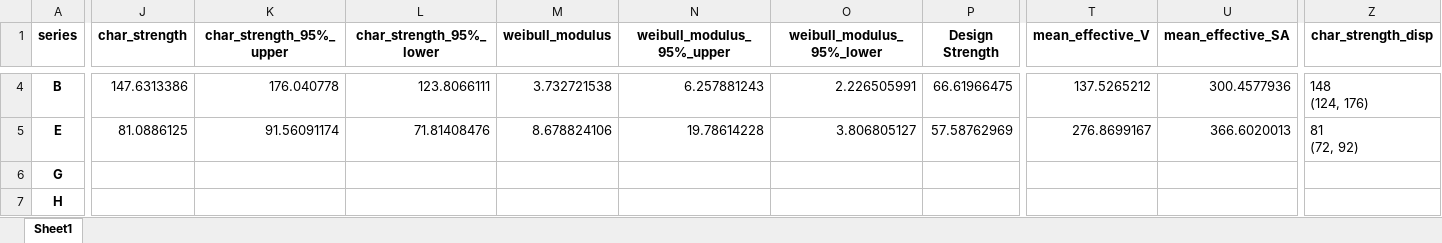
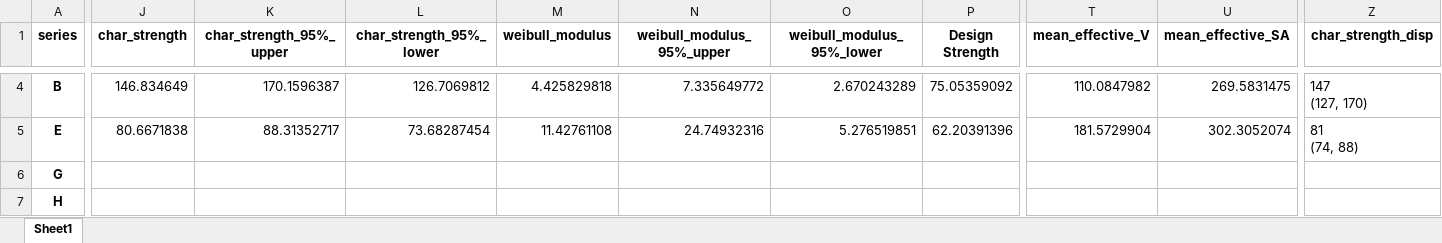
Before and after one commit to Mackus101/GlassMechAnalysis, an Excel workbook: Rod_test_analysis.xlsx, sheet Sheet1, drawn as a sheet; only a part is shown, gaps mark what is left out; values as stored, in another font and other column widths than the file's, no borders; ↵ is a line break in a cell; the diff covers the shown part only; the diff names each change by its address in the sheet, - before the commit and + after, or states it on an @@ line.

```diff
--- a/Rod_test_analysis.xlsx (sheet Sheet1)
+++ b/Rod_test_analysis.xlsx (sheet Sheet1)
-J4 (char_strength): 147.6313386
+J4 (char_strength): 146.834649
-K4 (char_strength_95%_upper): 176.040778
+K4 (char_strength_95%_upper): 170.1596387
-L4 (char_strength_95%_lower): 123.8066111
+L4 (char_strength_95%_lower): 126.7069812
-M4 (weibull_modulus): 3.732721538
+M4 (weibull_modulus): 4.425829818
-N4 (weibull_modulus_95%_upper): 6.257881243
+N4 (weibull_modulus_95%_upper): 7.335649772
-O4 (weibull_modulus_95%_lower): 2.226505991
+O4 (weibull_modulus_95%_lower): 2.670243289
-P4 (Design Strength): 66.61966475
+P4 (Design Strength): 75.05359092
-T4 (mean_effective_V): 137.5265212
+T4 (mean_effective_V): 110.0847982
-U4 (mean_effective_SA): 300.4577936
+U4 (mean_effective_SA): 269.5831475
-Z4 (char_strength_disp): 148 ↵ (124, 176)
+Z4 (char_strength_disp): 147 ↵ (127, 170)
-J5 (char_strength): 81.0886125
+J5 (char_strength): 80.6671838
-K5 (char_strength_95%_upper): 91.56091174
+K5 (char_strength_95%_upper): 88.31352717
-L5 (char_strength_95%_lower): 71.81408476
+L5 (char_strength_95%_lower): 73.68287454
-M5 (weibull_modulus): 8.678824106
+M5 (weibull_modulus): 11.42761108
-N5 (weibull_modulus_95%_upper): 19.78614228
+N5 (weibull_modulus_95%_upper): 24.74932316
-O5 (weibull_modulus_95%_lower): 3.806805127
+O5 (weibull_modulus_95%_lower): 5.276519851
-P5 (Design Strength): 57.58762969
+P5 (Design Strength): 62.20391396
-T5 (mean_effective_V): 276.8699167
+T5 (mean_effective_V): 181.5729904
-U5 (mean_effective_SA): 366.6020013
+U5 (mean_effective_SA): 302.3052074
-Z5 (char_strength_disp): 81 ↵ (72, 92)
+Z5 (char_strength_disp): 81 ↵ (74, 88)
```
Also changed, not shown: 35 edited cells elsewhere in this sheet, collated_testing.xlsx, 1 other file.
